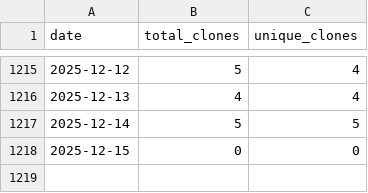
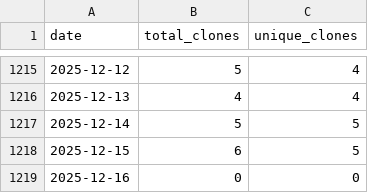
Before and after one commit to wumphlett/COMP-5660, a CSV file: .traffic/clones.csv, drawn as a sheet; only a part is shown, gaps mark what is left out.

Commit message:
Updating repository traffic

```diff
--- a/.traffic/clones.csv
+++ b/.traffic/clones.csv
@@ -1217,2 +1217,3 @@ date,total_clones,unique_clones
 2025-12-14,5,5
-2025-12-15,0,0
+2025-12-15,6,5
+2025-12-16,0,0
```
Also changed, not shown: .traffic/views.csv, 3 other files.
